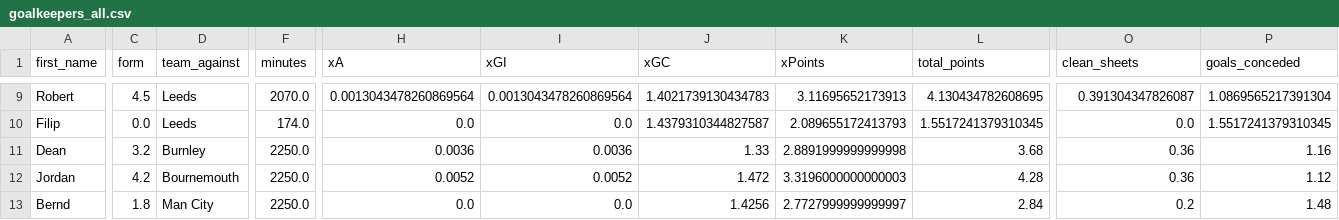
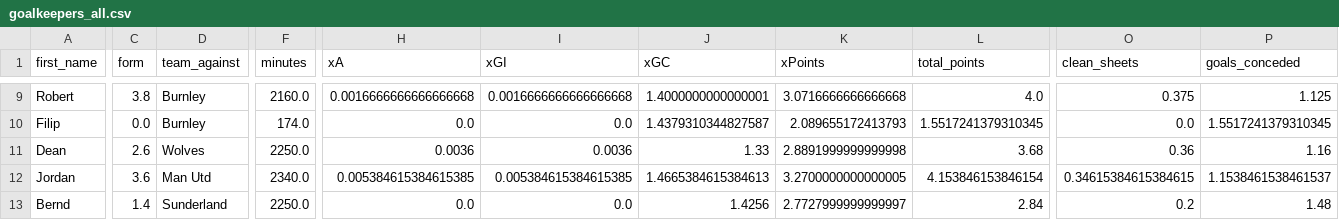
Before and after one commit to sarthakk88/FPL-Stats, a CSV file: data/goalkeepers_all.csv, drawn as a sheet; only a part is shown, gaps mark what is left out; the diff covers the shown part only; the diff names each change by its address in the sheet, - before the commit and + after, or states it on an @@ line.

```diff
--- a/data/goalkeepers_all.csv
+++ b/data/goalkeepers_all.csv
-C9 (form): 4.5
+C9 (form): 3.8
-D9:D10 (team_against): Leeds
+D9:D10 (team_against): Burnley
-F9 (minutes): 2070.0
+F9 (minutes): 2160.0
-H9 (xA): 0.0013043478260869564
+H9 (xA): 0.0016666666666666668
-I9 (xGI): 0.0013043478260869564
+I9 (xGI): 0.0016666666666666668
-J9 (xGC): 1.4021739130434783
+J9 (xGC): 1.4000000000000001
-K9 (xPoints): 3.11695652173913
+K9 (xPoints): 3.0716666666666668
-L9 (total_points): 4.130434782608695
+L9 (total_points): 4.0
-O9 (clean_sheets): 0.391304347826087
+O9 (clean_sheets): 0.375
-P9 (goals_conceded): 1.0869565217391304
+P9 (goals_conceded): 1.125
-C11 (form): 3.2
+C11 (form): 2.6
-D11 (team_against): Burnley
+D11 (team_against): Wolves
-C12 (form): 4.2
+C12 (form): 3.6
-D12 (team_against): Bournemouth
+D12 (team_against): Man Utd
-F12 (minutes): 2250.0
+F12 (minutes): 2340.0
-H12 (xA): 0.0052
+H12 (xA): 0.005384615384615385
-I12 (xGI): 0.0052
+I12 (xGI): 0.005384615384615385
-J12 (xGC): 1.472
+J12 (xGC): 1.4665384615384613
-K12 (xPoints): 3.3196000000000003
+K12 (xPoints): 3.2700000000000005
-L12 (total_points): 4.28
+L12 (total_points): 4.153846153846154
-O12 (clean_sheets): 0.36
+O12 (clean_sheets): 0.34615384615384615
-P12 (goals_conceded): 1.12
+P12 (goals_conceded): 1.1538461538461537
-C13 (form): 1.8
+C13 (form): 1.4
-D13 (team_against): Man City
+D13 (team_against): Sunderland
```
Also changed, not shown: 131 edited cells elsewhere in this file, data/attackers_all.csv, data/defenders_all.csv, 21 other files.
